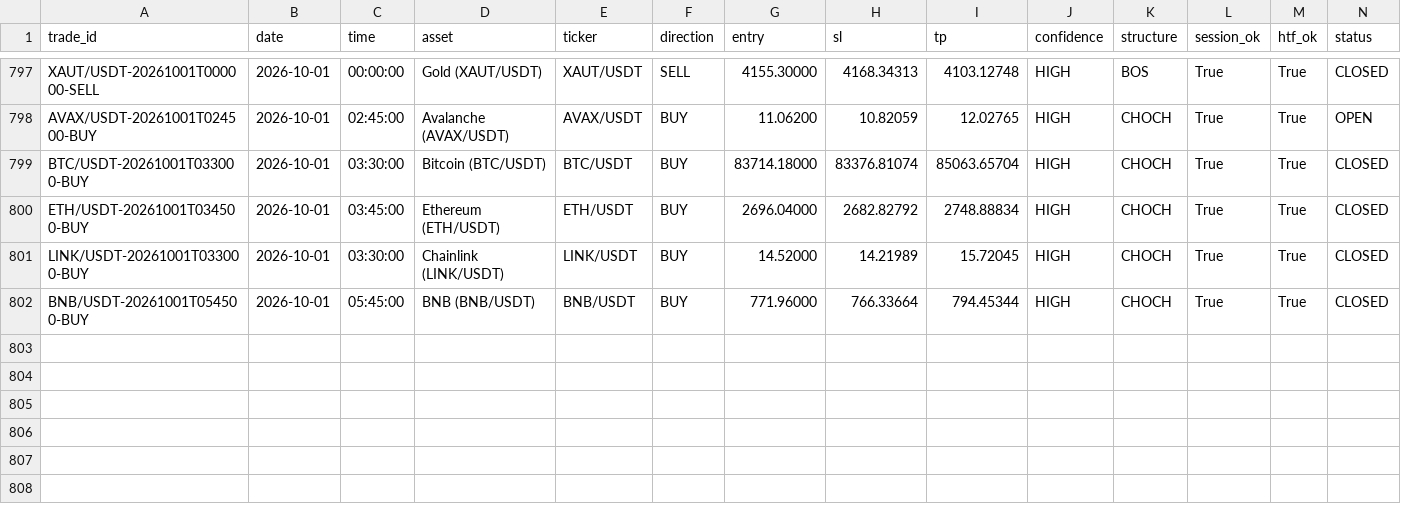
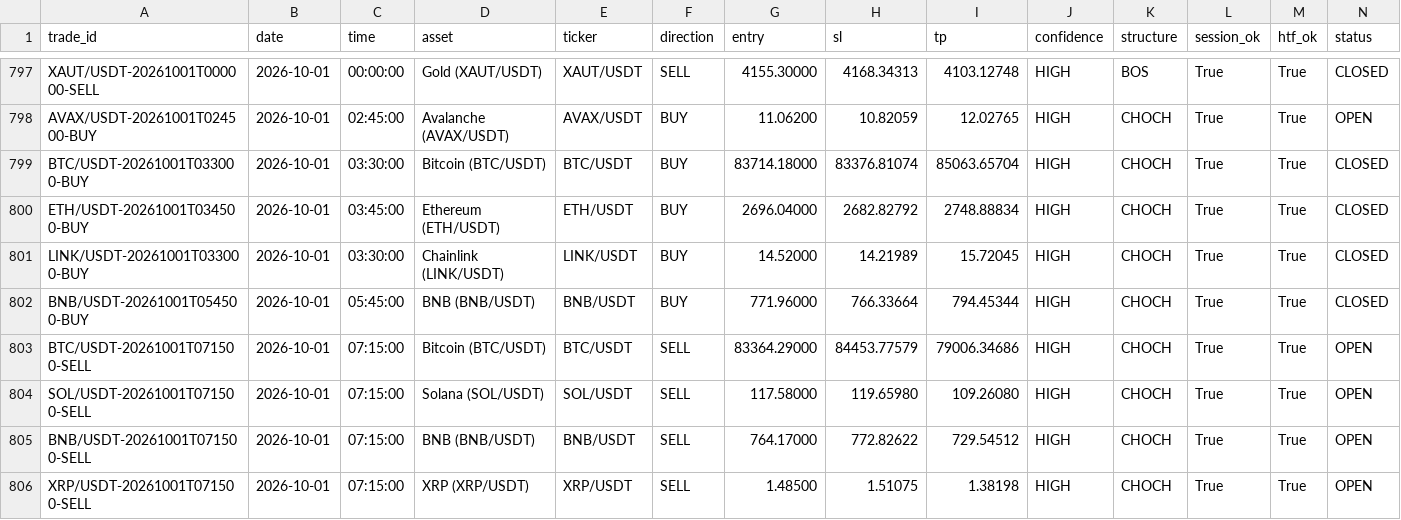
Before and after one commit to shukanwadhawana-cloud/Paper-trading-, a CSV file: paper_trades.csv, drawn as a sheet; only a part is shown, gaps mark what is left out; rows hold the shown columns only; the diff names each change by its address in the sheet, - before the commit and + after, or states it on an @@ line.

```diff
--- a/paper_trades.csv
+++ b/paper_trades.csv
+row 803: BTC/USDT-20261001T071500-SELL | 2026-10-01 | 07:15:00 | Bitcoin (BTC/USDT) | BTC/USDT | SELL | 83364.29000 | 84453.77579 | 79006.34686 | HIGH | CHOCH | True | True | OPEN
+row 804: SOL/USDT-20261001T071500-SELL | 2026-10-01 | 07:15:00 | Solana (SOL/USDT) | SOL/USDT | SELL | 117.58000 | 119.65980 | 109.26080 | HIGH | CHOCH | True | True | OPEN
+row 805: BNB/USDT-20261001T071500-SELL | 2026-10-01 | 07:15:00 | BNB (BNB/USDT) | BNB/USDT | SELL | 764.17000 | 772.82622 | 729.54512 | HIGH | CHOCH | True | True | OPEN
+row 806: XRP/USDT-20261001T071500-SELL | 2026-10-01 | 07:15:00 | XRP (XRP/USDT) | XRP/USDT | SELL | 1.48500 | 1.51075 | 1.38198 | HIGH | CHOCH | True | True | OPEN
```
Also changed, not shown: 1 other file.
